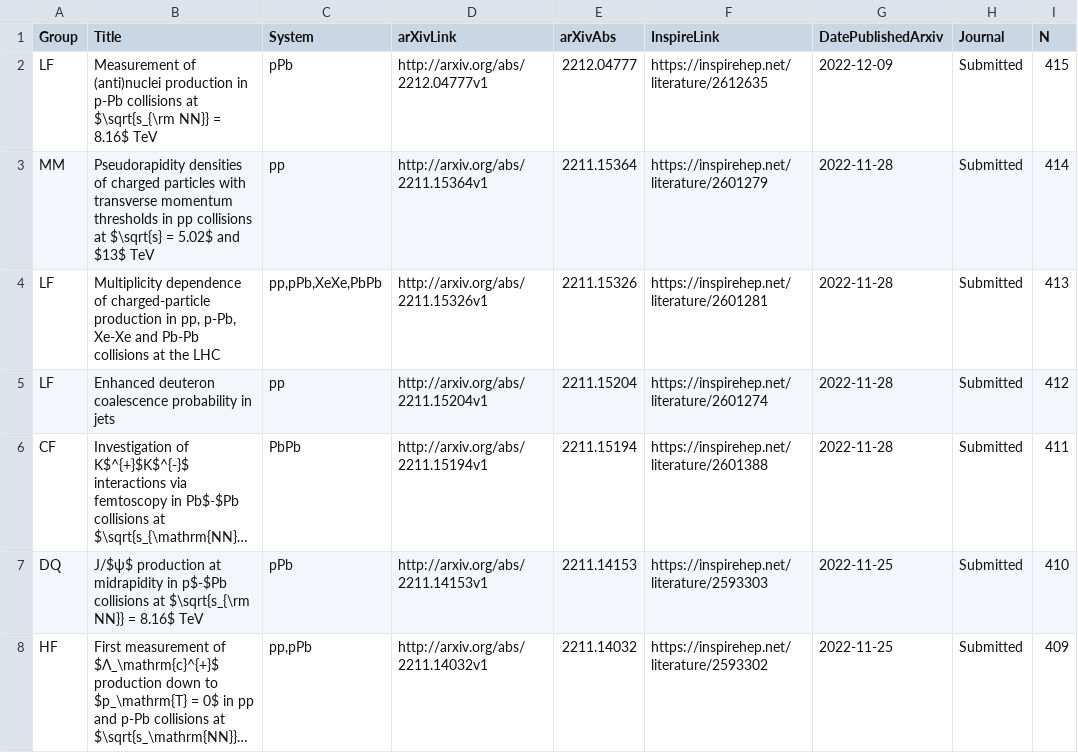
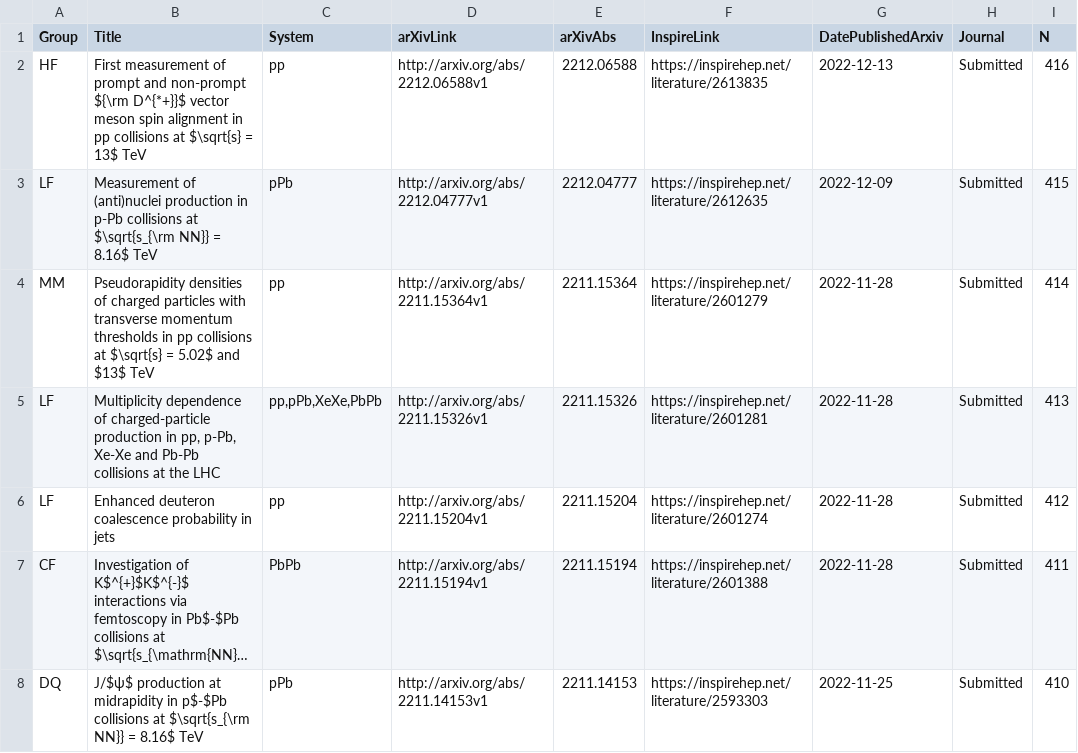
Before and after one commit to matplo/alice_papers, a CSV file: twiki/alice_papers_table.csv, drawn as a sheet; only a part is shown; the shorter side is filled out with more unchanged rows; long unchanged cells end in …; the diff names each change by its address in the sheet, - before the commit and + after, or states it on an @@ line.

```diff
--- a/twiki/alice_papers_table.csv
+++ b/twiki/alice_papers_table.csv
+row 2: HF | First measurement of prompt and non-prompt ${\rm D^{*+}}$ vector meson spin alignment in pp collisions at $\sqrt{s} = 13$ TeV | pp | http://arxiv.org/abs/2212.06588v1 | 2212.06588 | https://inspirehep.net/literature/2613835 | 2022-12-13 | Submitted | 416
```
Also changed, not shown: 7 other files.
